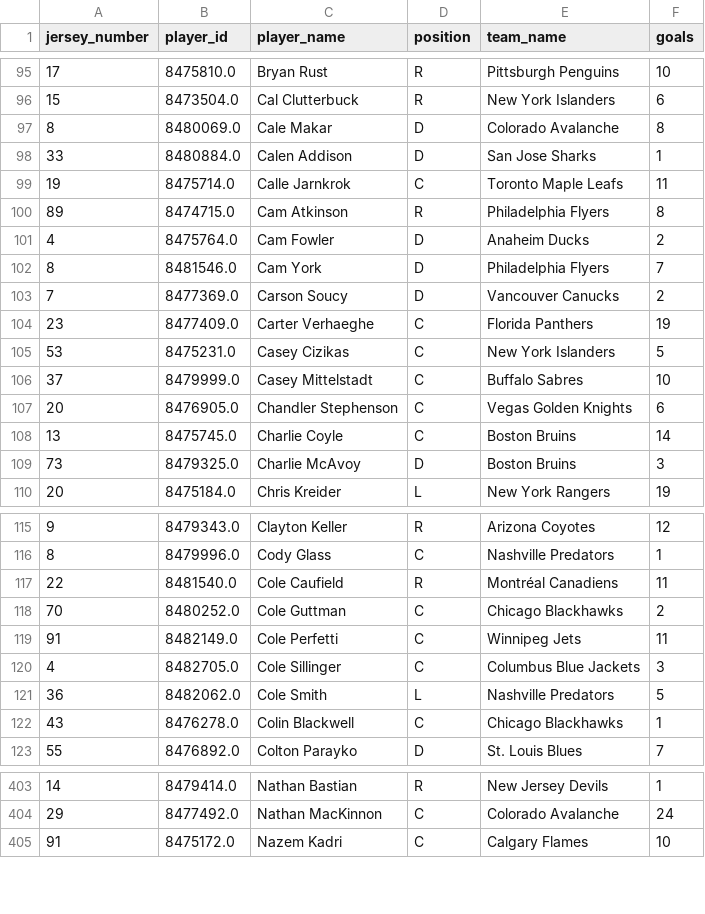
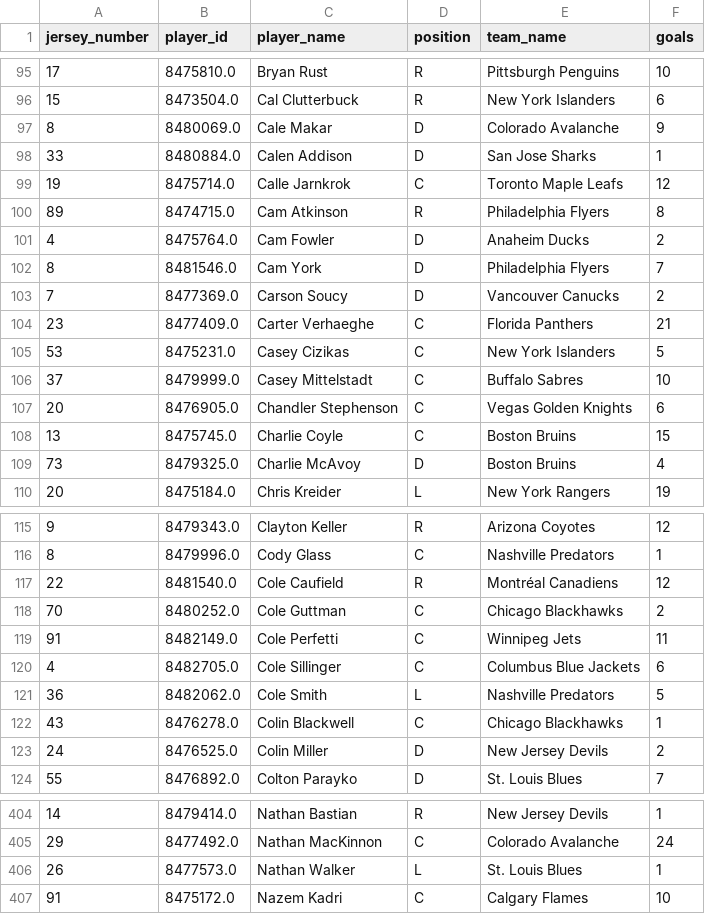
Before and after one commit to kjchrz03/hockey-streamlit, a CSV file: data/goal_counts.csv, drawn as a sheet; only a part is shown, gaps mark what is left out; the diff covers the shown part only.

```diff
--- a/data/goal_counts.csv
+++ b/data/goal_counts.csv
@@ -96,5 +96,5 @@ jersey_number,player_id,player_name,position,team_name,goals
 15,8473504.0,Cal Clutterbuck,R,New York Islanders,6
-8,8480069.0,Cale Makar,D,Colorado Avalanche,8
+8,8480069.0,Cale Makar,D,Colorado Avalanche,9
 33,8480884.0,Calen Addison,D,San Jose Sharks,1
-19,8475714.0,Calle Jarnkrok,C,Toronto Maple Leafs,11
+19,8475714.0,Calle Jarnkrok,C,Toronto Maple Leafs,12
 89,8474715.0,Cam Atkinson,R,Philadelphia Flyers,8
@@ -103,3 +103,3 @@ jersey_number,player_id,player_name,position,team_name,goals
 7,8477369.0,Carson Soucy,D,Vancouver Canucks,2
-23,8477409.0,Carter Verhaeghe,C,Florida Panthers,19
+23,8477409.0,Carter Verhaeghe,C,Florida Panthers,21
 53,8475231.0,Casey Cizikas,C,New York Islanders,5
@@ -107,4 +107,4 @@ jersey_number,player_id,player_name,position,team_name,goals
 20,8476905.0,Chandler Stephenson,C,Vegas Golden Knights,6
-13,8475745.0,Charlie Coyle,C,Boston Bruins,14
-73,8479325.0,Charlie McAvoy,D,Boston Bruins,3
+13,8475745.0,Charlie Coyle,C,Boston Bruins,15
+73,8479325.0,Charlie McAvoy,D,Boston Bruins,4
 20,8475184.0,Chris Kreider,L,New York Rangers,19
@@ -116,8 +116,9 @@ jersey_number,player_id,player_name,position,team_name,goals
 8,8479996.0,Cody Glass,C,Nashville Predators,1
-22,8481540.0,Cole Caufield,R,Montréal Canadiens,11
+22,8481540.0,Cole Caufield,R,Montréal Canadiens,12
 70,8480252.0,Cole Guttman,C,Chicago Blackhawks,2
 91,8482149.0,Cole Perfetti,C,Winnipeg Jets,11
-4,8482705.0,Cole Sillinger,C,Columbus Blue Jackets,3
+4,8482705.0,Cole Sillinger,C,Columbus Blue Jackets,6
 36,8482062.0,Cole Smith,L,Nashville Predators,5
 43,8476278.0,Colin Blackwell,C,Chicago Blackhawks,1
+24,8476525.0,Colin Miller,D,New Jersey Devils,2
 55,8476892.0,Colton Parayko,D,St. Louis Blues,7
@@ -404,2 +405,3 @@ jersey_number,player_id,player_name,position,team_name,goals
 29,8477492.0,Nathan MacKinnon,C,Colorado Avalanche,24
+26,8477573.0,Nathan Walker,L,St. Louis Blues,1
 91,8475172.0,Nazem Kadri,C,Calgary Flames,10
```
Also changed, not shown: 3 moved rows and 57 edited cells elsewhere in this file, data/ice_map_data.csv, 1 other file.
